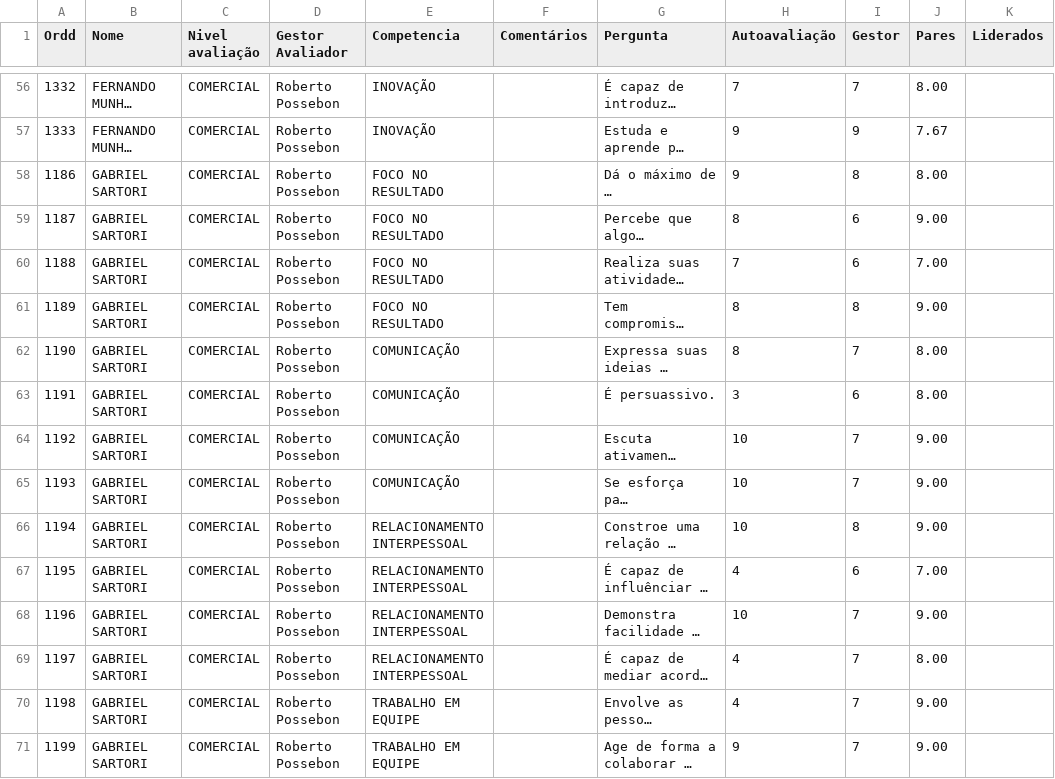
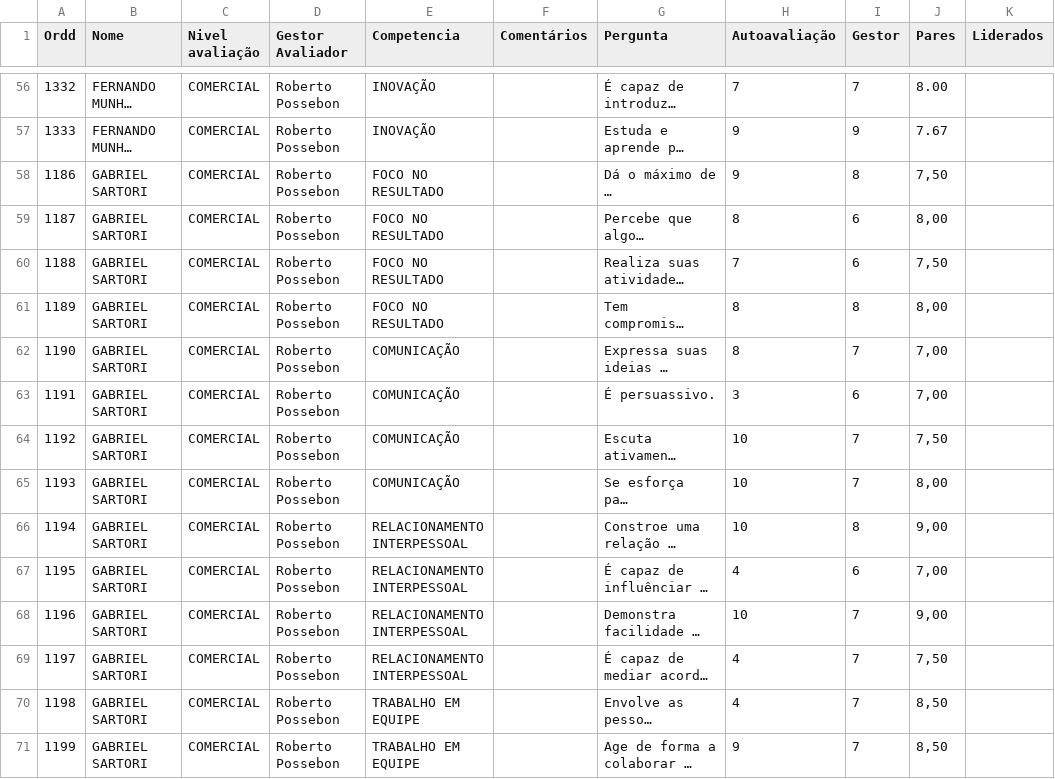
Before and after one commit to Danipag4/9-Carel-Roberto, a CSV file: CarelRoberto.csv, drawn as a sheet; only a part is shown, gaps mark what is left out; long unchanged cells end in …; the diff covers the shown part only; the diff names each change by its address in the sheet, - before the commit and + after, or states it on an @@ line.

```diff
--- a/CarelRoberto.csv
+++ b/CarelRoberto.csv
-J58 (Pares): 8.00
+J58 (Pares): 7,50
-J59 (Pares): 9.00
+J59 (Pares): 8,00
-J60 (Pares): 7.00
+J60 (Pares): 7,50
-J61 (Pares): 9.00
+J61 (Pares): 8,00
-J62:J63 (Pares): 8.00
+J62:J63 (Pares): 7,00
-J64 (Pares): 9.00
+J64 (Pares): 7,50
-J65 (Pares): 9.00
+J65 (Pares): 8,00
-J66 (Pares): 9.00
+J66 (Pares): 9,00
-J67 (Pares): 7.00
+J67 (Pares): 7,00
-J68 (Pares): 9.00
+J68 (Pares): 9,00
-J69 (Pares): 8.00
+J69 (Pares): 7,50
-J70:J71 (Pares): 9.00
+J70:J71 (Pares): 8,50
```
Also changed, not shown: 50 edited cells elsewhere in this file.
